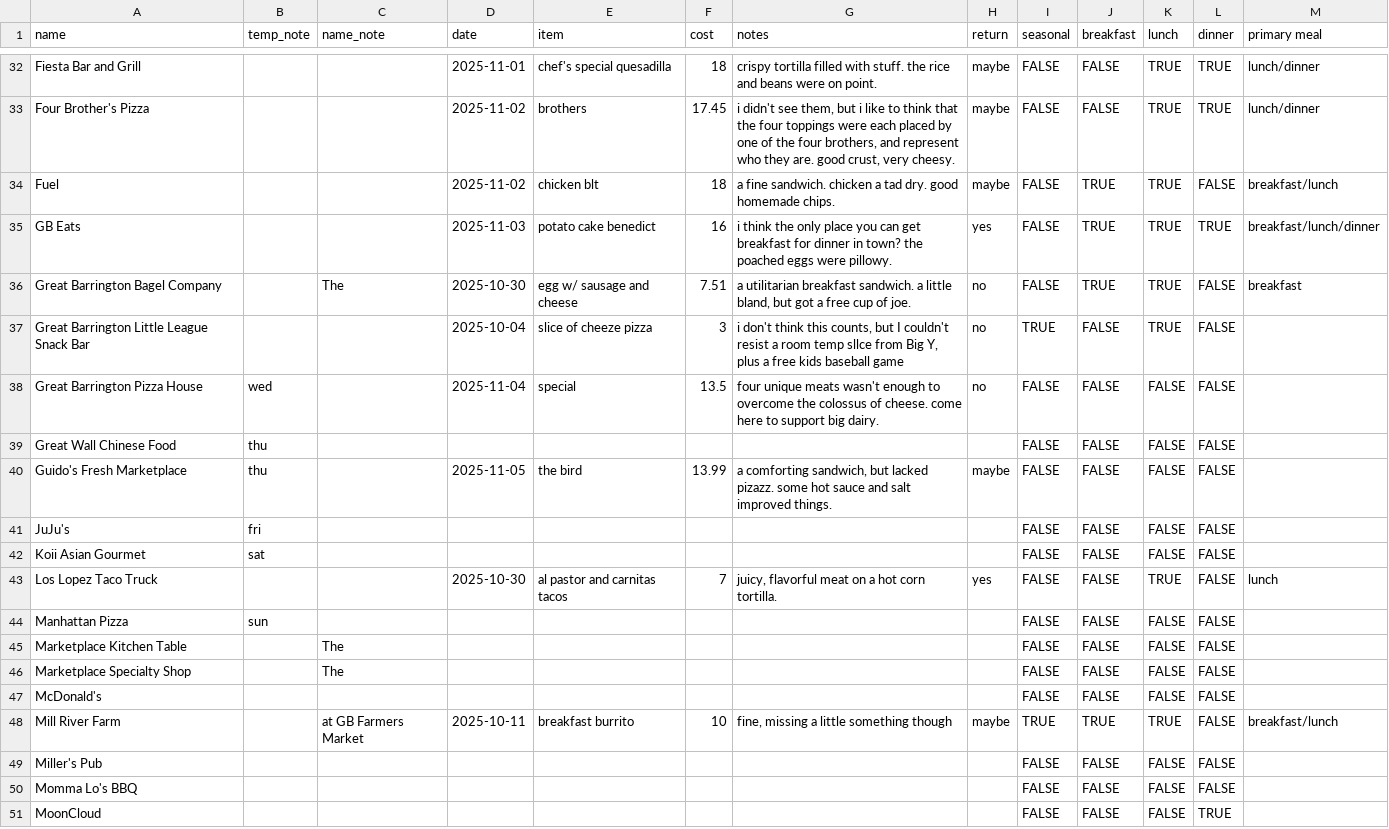
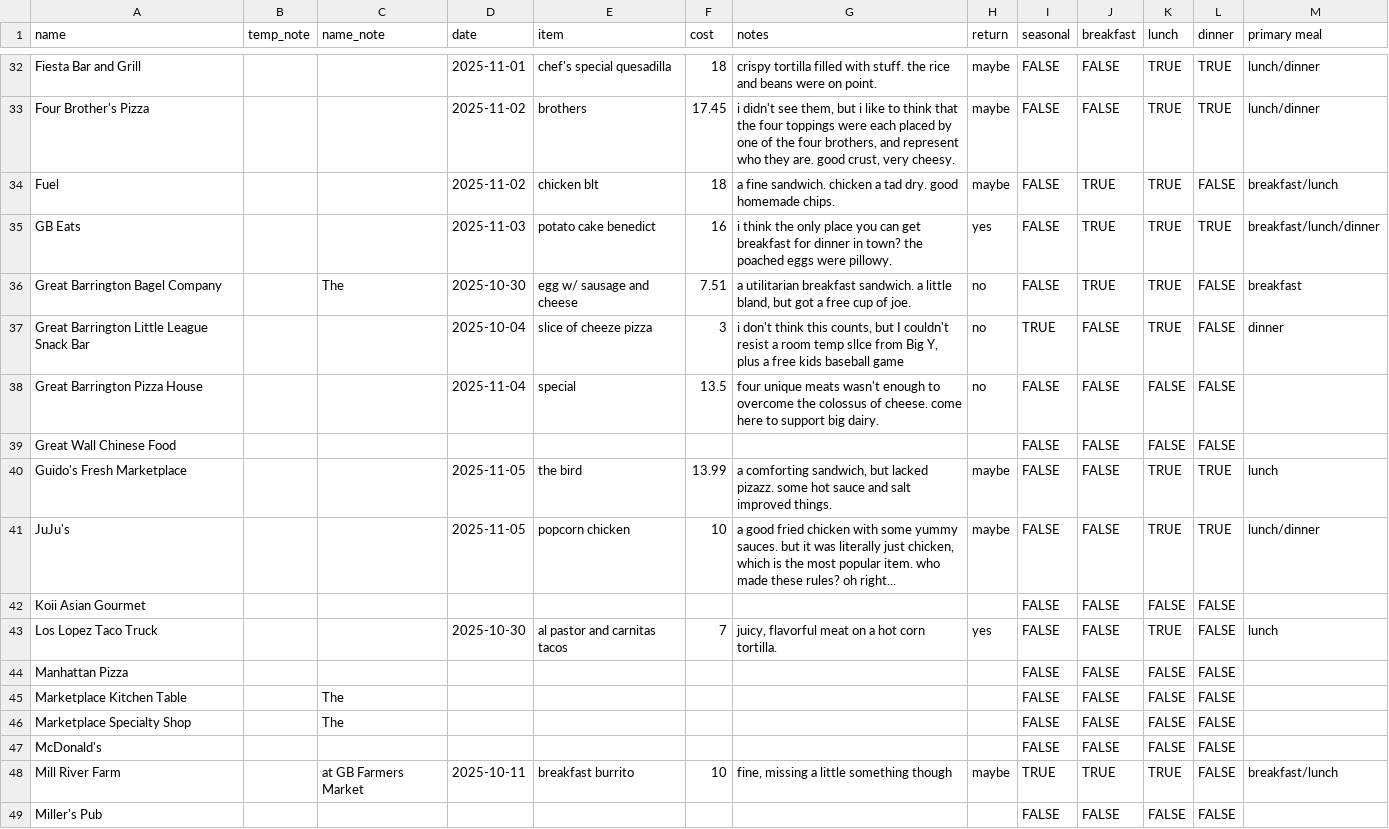
Before and after one commit to russellsamora/grazebarrington, a CSV file: src/data/places.csv, drawn as a sheet; only a part is shown, gaps mark what is left out; the shorter side is filled out with more unchanged rows; the diff names each change by its address in the sheet, - before the commit and + after, or states it on an @@ line.

```diff
--- a/src/data/places.csv
+++ b/src/data/places.csv
-M37 (primary meal): (empty)
+M37 (primary meal): dinner
-B38 (temp_note): wed
+B38 (temp_note): (empty)
-B39:B40 (temp_note): thu
+B39:B40 (temp_note): (empty)
-K40:K41 (lunch): FALSE
+K40:K41 (lunch): TRUE
-L40:L41 (dinner): FALSE
+L40:L41 (dinner): TRUE
-M40 (primary meal): (empty)
+M40 (primary meal): lunch
-B41 (temp_note): fri
+B41 (temp_note): (empty)
-D41 (date): (empty)
+D41 (date): 2025-11-05
-E41 (item): (empty)
+E41 (item): popcorn chicken
-F41 (cost): (empty)
+F41 (cost): 10
-G41 (notes): (empty)
+G41 (notes): a good fried chicken with some yummy sauces. but it was literally just chicken, which is the most popular item. who made these rules? oh right...
-H41 (return): (empty)
+H41 (return): maybe
-M41 (primary meal): (empty)
+M41 (primary meal): lunch/dinner
-B42 (temp_note): sat
+B42 (temp_note): (empty)
-B44 (temp_note): sun
+B44 (temp_note): (empty)
```
Also changed, not shown: 14 other files.
